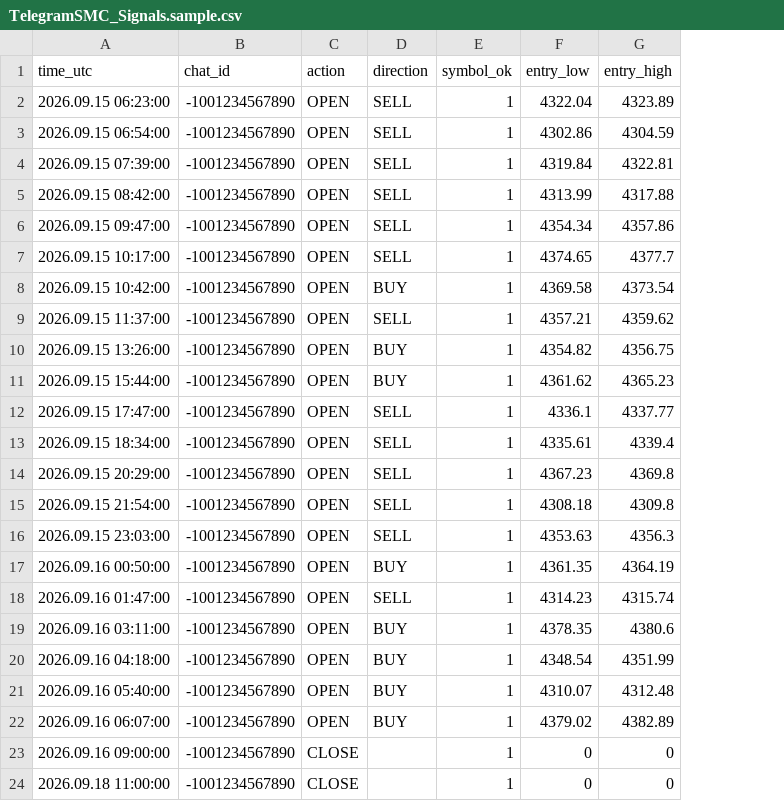
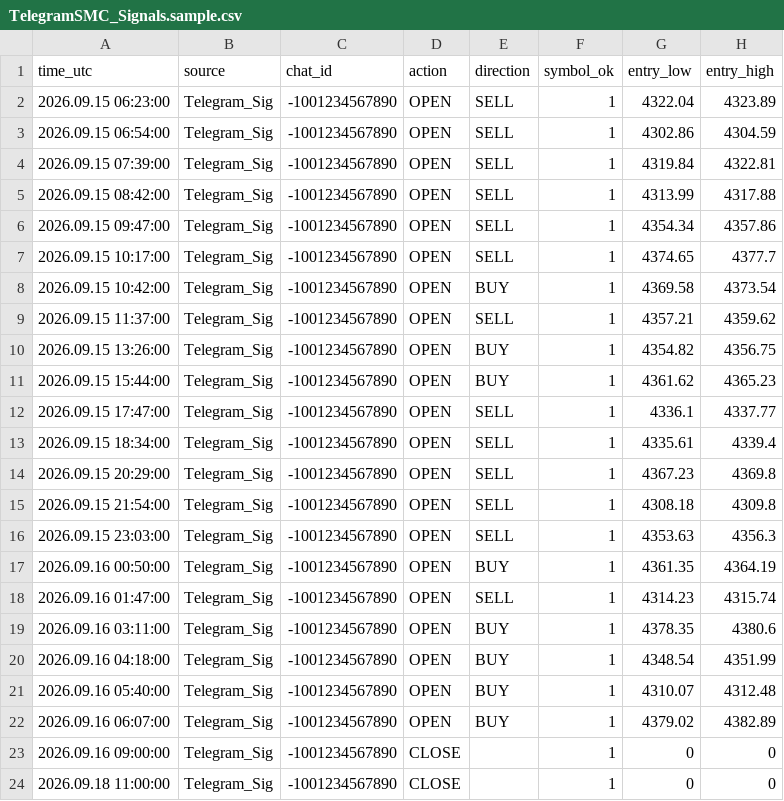
Before and after one commit to habeebpm/BlazerTest, a CSV file: ASPX/App_Data/TelegramSMC_Signals.sample.csv, drawn as a sheet; only a part is shown; the diff names each change by its address in the sheet, - before the commit and + after, or states it on an @@ line.

```diff
--- a/ASPX/App_Data/TelegramSMC_Signals.sample.csv
+++ b/ASPX/App_Data/TelegramSMC_Signals.sample.csv
+column B (source), rows 2-24: all Telegram_Sig
```
Also changed, not shown: ASPX/App_Data/TelegramSMC_Results.sample.csv, 11 other files.
